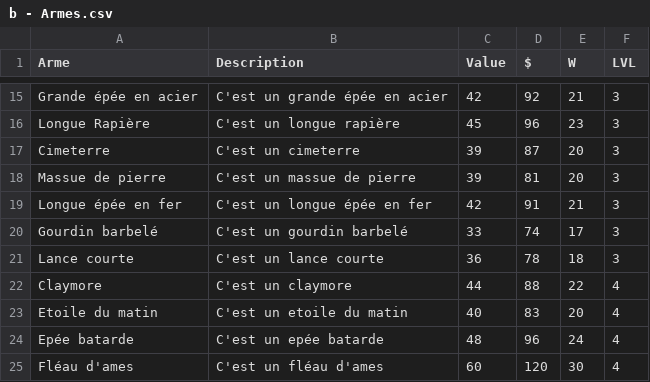
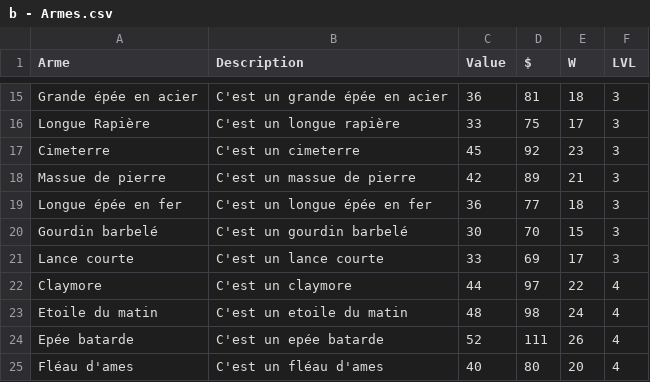
Before and after one commit to Gabylone/Bobby-Duck, a CSV file: Bobby Dick/Assets/Resources/Items/CSVs/b - Armes.csv, drawn as a sheet; only a part is shown, gaps mark what is left out; the diff covers the shown part only; the diff names each change by its address in the sheet, - before the commit and + after, or states it on an @@ line.

```diff
--- a/Bobby Dick/Assets/Resources/Items/CSVs/b - Armes.csv
+++ b/Bobby Dick/Assets/Resources/Items/CSVs/b - Armes.csv
-C15 (Value): 42
+C15 (Value): 36
-D15 ($): 92
+D15 ($): 81
-E15 (W): 21
+E15 (W): 18
-C16 (Value): 45
+C16 (Value): 33
-D16 ($): 96
+D16 ($): 75
-E16 (W): 23
+E16 (W): 17
-C17 (Value): 39
+C17 (Value): 45
-D17 ($): 87
+D17 ($): 92
-E17 (W): 20
+E17 (W): 23
-C18 (Value): 39
+C18 (Value): 42
-D18 ($): 81
+D18 ($): 89
-E18 (W): 20
+E18 (W): 21
-C19 (Value): 42
+C19 (Value): 36
-D19 ($): 91
+D19 ($): 77
-E19 (W): 21
+E19 (W): 18
-C20 (Value): 33
+C20 (Value): 30
-D20 ($): 74
+D20 ($): 70
-E20 (W): 17
+E20 (W): 15
-C21 (Value): 36
+C21 (Value): 33
-D21 ($): 78
+D21 ($): 69
-E21 (W): 18
+E21 (W): 17
-D22 ($): 88
+D22 ($): 97
-C23 (Value): 40
+C23 (Value): 48
-D23 ($): 83
+D23 ($): 98
-E23 (W): 20
+E23 (W): 24
-C24 (Value): 48
+C24 (Value): 52
-D24 ($): 96
+D24 ($): 111
-E24 (W): 24
+E24 (W): 26
-C25 (Value): 60
+C25 (Value): 40
-D25 ($): 120
+D25 ($): 80
-E25 (W): 30
+E25 (W): 20
```
Also changed, not shown: 70 edited cells elsewhere in this file, Bobby Dick/Assets/Resources/Stories/CSVs/BoatStories/Bateau Impérial.csv, 26 other files.
